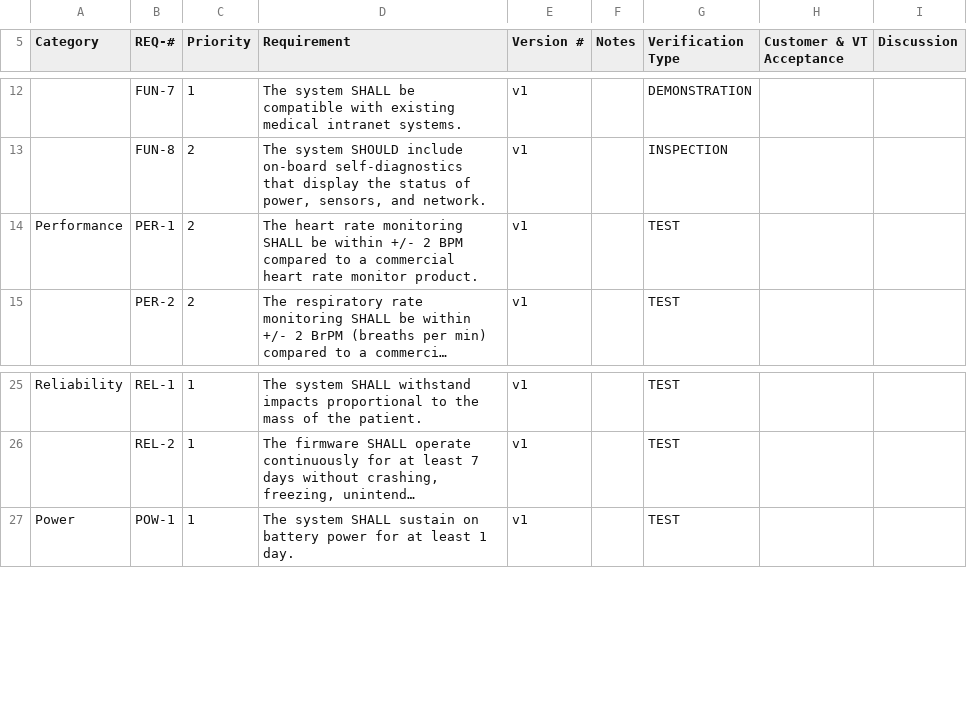
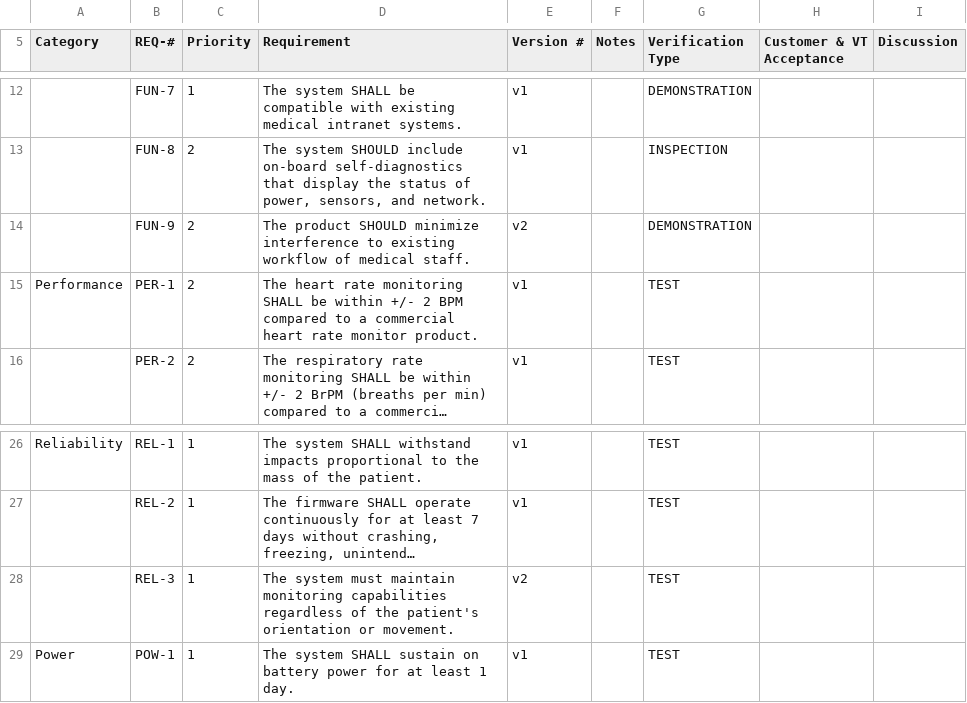
Before and after one commit to PhucXDoan/S27-54, a TSV file: documentation/Product Requirements.tsv, drawn as a sheet; only a part is shown, gaps mark what is left out; long unchanged cells end in …; the diff names each change by its address in the sheet, - before the commit and + after, or states it on an @@ line.

Commit message:
Add `FUN-9` and `REL-3`.

```diff
--- a/documentation/Product Requirements.tsv
+++ b/documentation/Product Requirements.tsv
+row 14:  | FUN-9 | 2 | The product SHOULD minimize interference to existing workflow of medical staff. | v2 |  | DEMONSTRATION
+row 28:  | REL-3 | 1 | The system must maintain monitoring capabilities regardless of the patient's orientation or movement. | v2 |  | TEST
```
